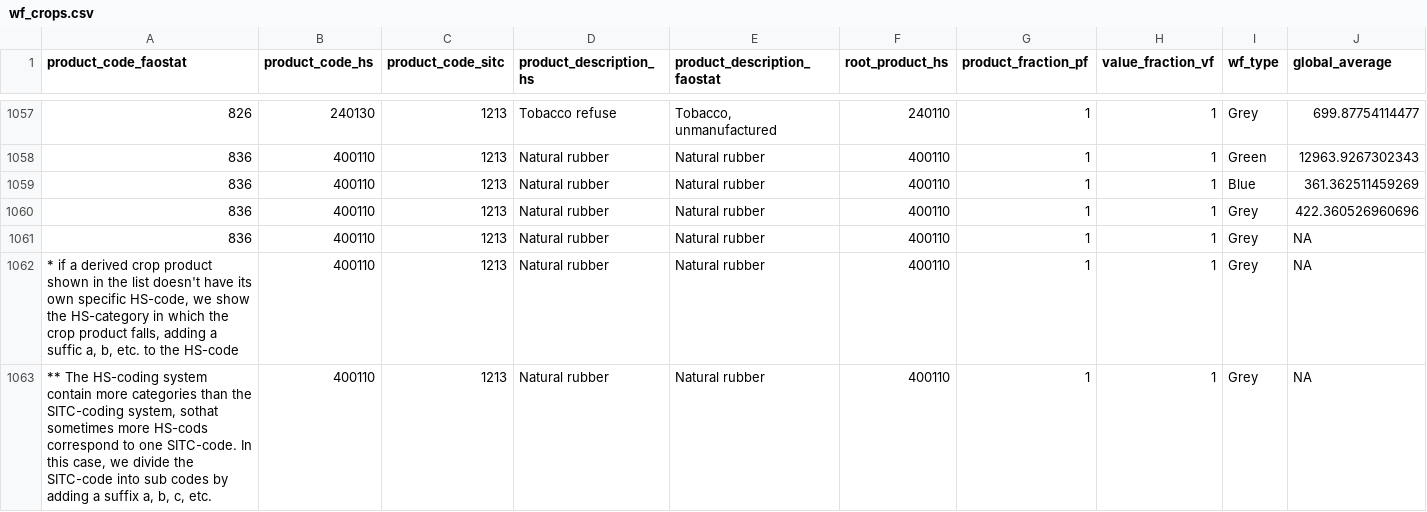
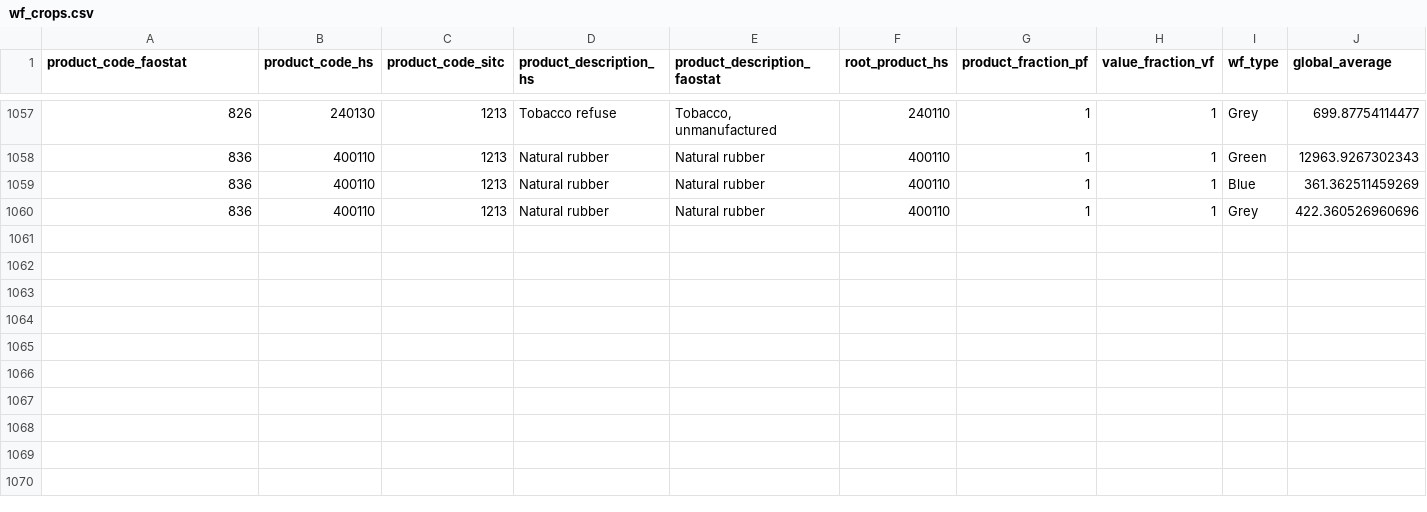
Before and after one commit to IGSD-UoW/wfenexus, a CSV file: slupsk/data/wf_crops.csv, drawn as a sheet; only a part is shown, gaps mark what is left out; rows hold the shown columns only; the diff names each change by its address in the sheet, - before the commit and + after, or states it on an @@ line.

Commit message:
Fixes error in water footprint dataset processing.

```diff
--- a/slupsk/data/wf_crops.csv
+++ b/slupsk/data/wf_crops.csv
-row 1061: 836 | 400110 | 1213 | Natural rubber | Natural rubber | 400110 | 1 | 1 | Grey | NA
-row 1062: * if a derived crop product shown in the list doesn't have its own specific HS-code, we show the HS-category in which the crop product falls, adding a suffic a, b, etc. to the HS-code | 400110 | 1213 | Natural rubber | Natural rubber | 400110 | 1 | 1 | Grey | NA
-row 1063: ** The HS-coding system contain more categories than the SITC-coding system, sothat sometimes more HS-cods correspond to one SITC-code. In this case, we divide the SITC-code into sub codes by adding a suffix a, b, c, etc. | 400110 | 1213 | Natural rubber | Natural rubber | 400110 | 1 | 1 | Grey | NA
```
Also changed, not shown: 1 other file.
